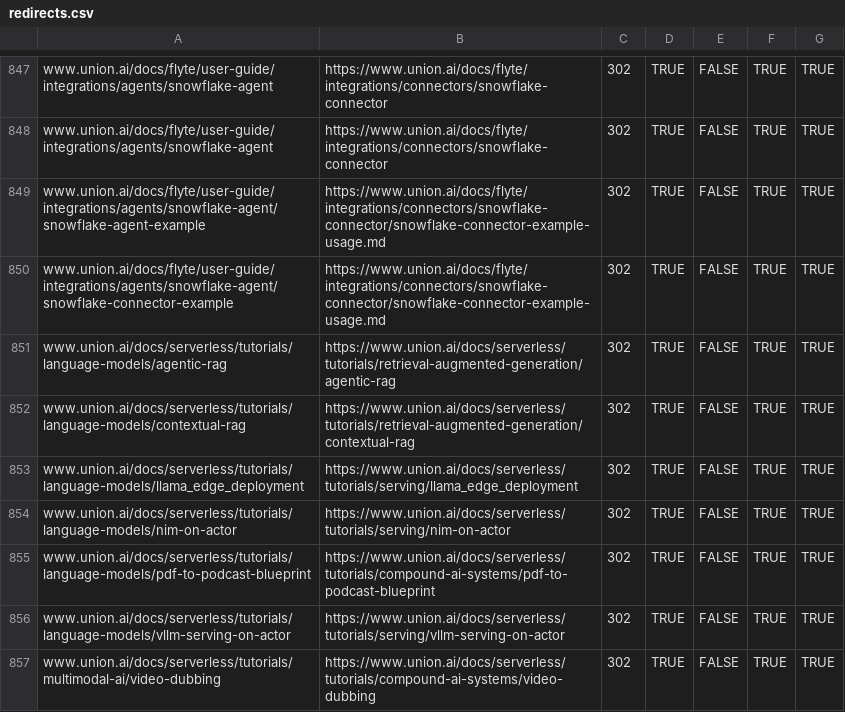
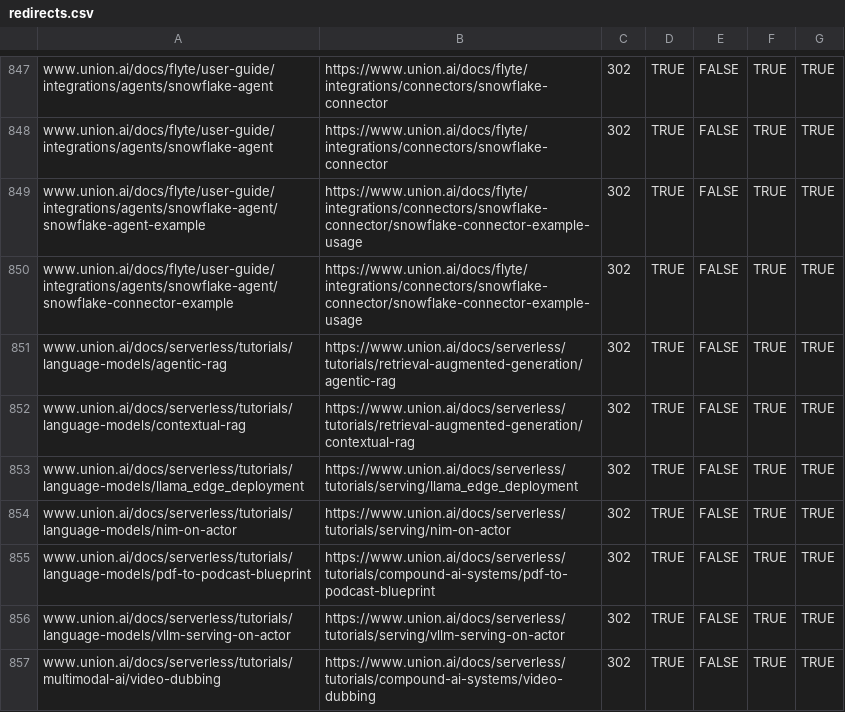
Before and after one commit to unionai/unionai-docs, a CSV file: redirects.csv, drawn as a sheet; only a part is shown, gaps mark what is left out; the diff covers the shown part only.

```diff
--- a/redirects.csv
+++ b/redirects.csv
@@ -848,4 +848,4 @@ www.union.ai/docs/flyte/user-guide/integrations/agents/snowflake-agent,https://w
 www.union.ai/docs/flyte/user-guide/integrations/agents/snowflake-agent,https://www.union.ai/docs/flyte/integrations/connectors/snowflake-connector,302,TRUE,FALSE,TRUE,TRUE
-www.union.ai/docs/flyte/user-guide/integrations/agents/snowflake-agent/snowflake-agent-example,https://www.union.ai/docs/flyte/integrations/connectors/snowflake-connector/snowflake-connector-example-usage.md,302,TRUE,FALSE,TRUE,TRUE
-www.union.ai/docs/flyte/user-guide/integrations/agents/snowflake-agent/snowflake-connector-example,https://www.union.ai/docs/flyte/integrations/connectors/snowflake-connector/snowflake-connector-example-usage.md,302,TRUE,FALSE,TRUE,TRUE
+www.union.ai/docs/flyte/user-guide/integrations/agents/snowflake-agent/snowflake-agent-example,https://www.union.ai/docs/flyte/integrations/connectors/snowflake-connector/snowflake-connector-example-usage,302,TRUE,FALSE,TRUE,TRUE
+www.union.ai/docs/flyte/user-guide/integrations/agents/snowflake-agent/snowflake-connector-example,https://www.union.ai/docs/flyte/integrations/connectors/snowflake-connector/snowflake-connector-example-usage,302,TRUE,FALSE,TRUE,TRUE
 www.union.ai/docs/serverless/tutorials/language-models/agentic-rag,https://www.union.ai/docs/serverless/tutorials/retrieval-augmented-generation/agentic-rag,302,TRUE,FALSE,TRUE,TRUE
```
Also changed, not shown: 16 edited cells elsewhere in this file.
